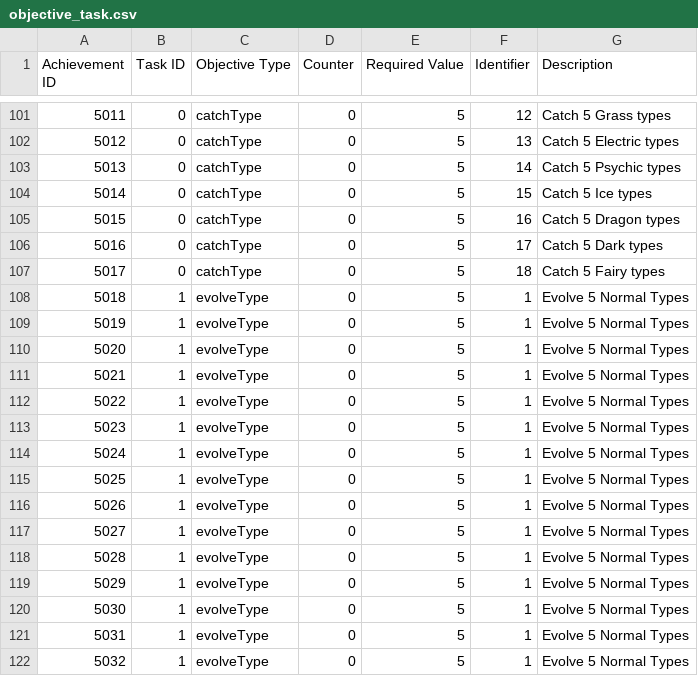
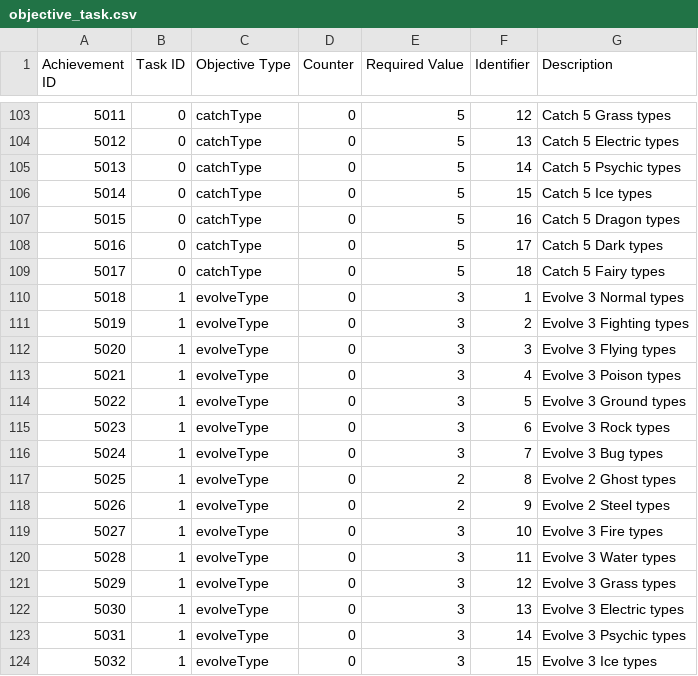
Before and after one commit to Jake-L/PokemonOceanBlue, a CSV file: src/rawdata/objective_task.csv, drawn as a sheet; only a part is shown, gaps mark what is left out; the diff covers the shown part only.

Commit message:
improvements to quest view and quest data

```diff
--- a/src/rawdata/objective_task.csv
+++ b/src/rawdata/objective_task.csv
@@ -107,16 +109,16 @@ Achievement ID,Task ID,Objective Type,Counter,Required Value,Identifier,Descript
 5017,0,catchType,0,5,18,Catch 5 Fairy types
-5018,1,evolveType,0,5,1,Evolve 5 Normal Types
-5019,1,evolveType,0,5,1,Evolve 5 Normal Types
-5020,1,evolveType,0,5,1,Evolve 5 Normal Types
-5021,1,evolveType,0,5,1,Evolve 5 Normal Types
-5022,1,evolveType,0,5,1,Evolve 5 Normal Types
-5023,1,evolveType,0,5,1,Evolve 5 Normal Types
-5024,1,evolveType,0,5,1,Evolve 5 Normal Types
-5025,1,evolveType,0,5,1,Evolve 5 Normal Types
-5026,1,evolveType,0,5,1,Evolve 5 Normal Types
-5027,1,evolveType,0,5,1,Evolve 5 Normal Types
-5028,1,evolveType,0,5,1,Evolve 5 Normal Types
-5029,1,evolveType,0,5,1,Evolve 5 Normal Types
-5030,1,evolveType,0,5,1,Evolve 5 Normal Types
-5031,1,evolveType,0,5,1,Evolve 5 Normal Types
-5032,1,evolveType,0,5,1,Evolve 5 Normal Types
+5018,1,evolveType,0,3,1,Evolve 3 Normal types
+5019,1,evolveType,0,3,2,Evolve 3 Fighting types
+5020,1,evolveType,0,3,3,Evolve 3 Flying types
+5021,1,evolveType,0,3,4,Evolve 3 Poison types
+5022,1,evolveType,0,3,5,Evolve 3 Ground types
+5023,1,evolveType,0,3,6,Evolve 3 Rock types
+5024,1,evolveType,0,3,7,Evolve 3 Bug types
+5025,1,evolveType,0,2,8,Evolve 2 Ghost types
+5026,1,evolveType,0,2,9,Evolve 2 Steel types
+5027,1,evolveType,0,3,10,Evolve 3 Fire types
+5028,1,evolveType,0,3,11,Evolve 3 Water types
+5029,1,evolveType,0,3,12,Evolve 3 Grass types
+5030,1,evolveType,0,3,13,Evolve 3 Electric types
+5031,1,evolveType,0,3,14,Evolve 3 Psychic types
+5032,1,evolveType,0,3,15,Evolve 3 Ice types
```
Also changed, not shown: 2 added rows and 9 edited cells elsewhere in this file, src/rawdata/conversation.csv, src/rawdata/objective.csv, 4 other files.
